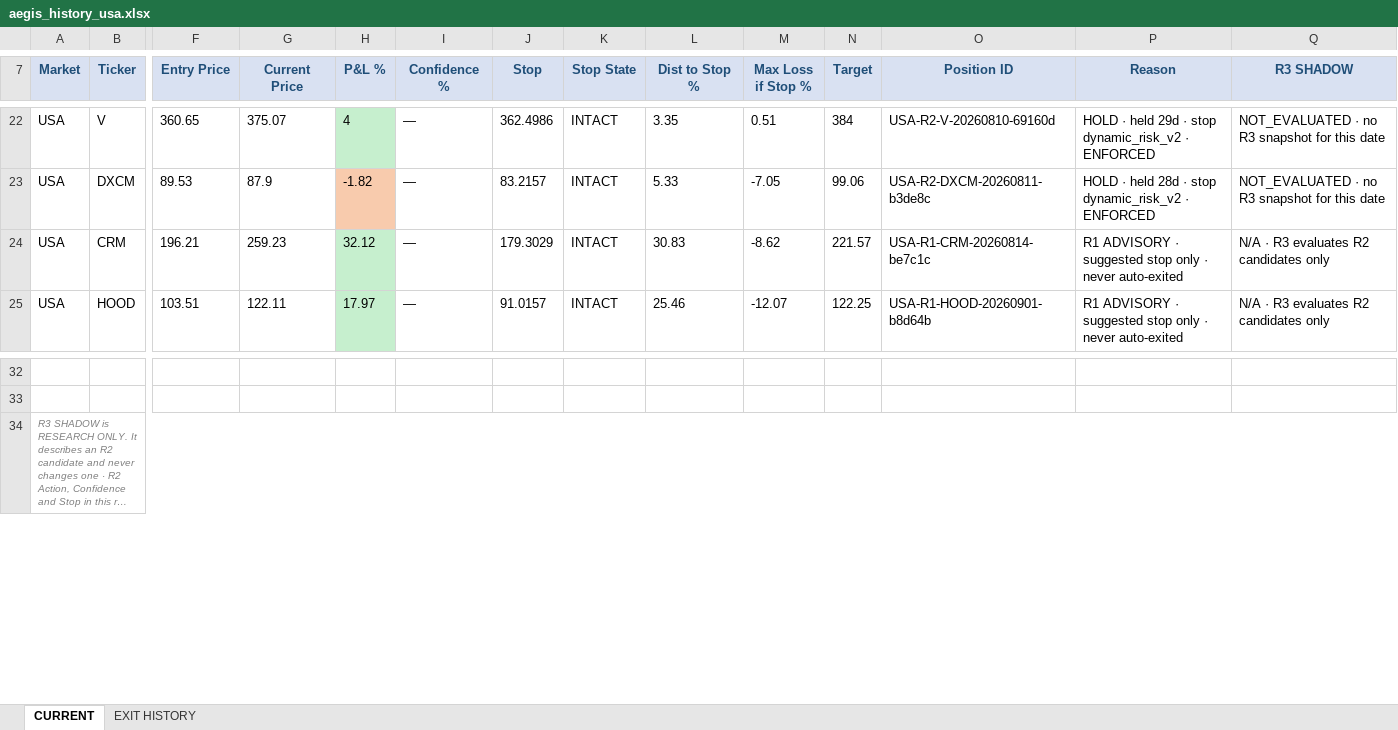
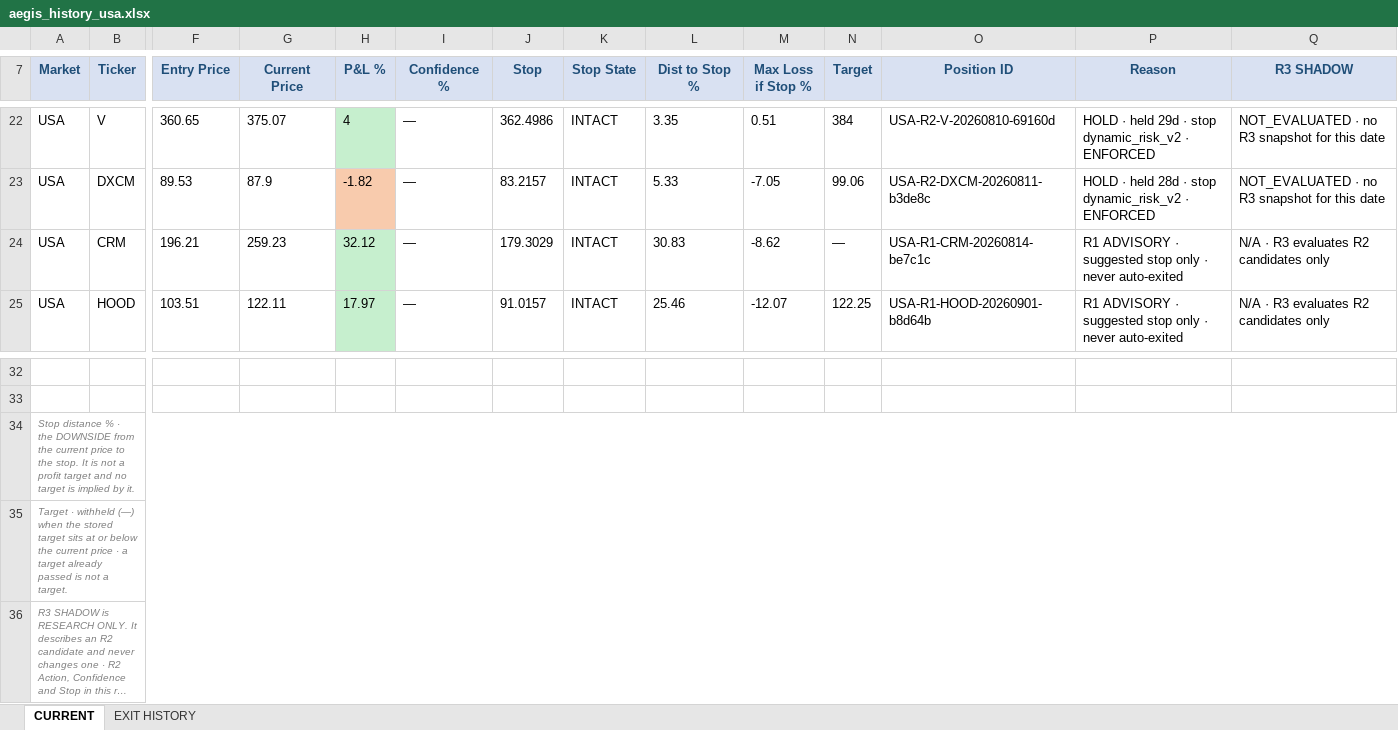
Before and after one commit to gujja330/NexaQuant, an Excel workbook: reports/telegram/aegis_history_usa.xlsx, sheet CURRENT, drawn as a sheet; only a part is shown, gaps mark what is left out; long unchanged cells end in …; values as stored, in another font and other column widths than the file's, no borders; rows hold the shown columns only; the diff names each change by its address in the sheet, - before the commit and + after, or states it on an @@ line.

```diff
--- a/reports/telegram/aegis_history_usa.xlsx (sheet CURRENT)
+++ b/reports/telegram/aegis_history_usa.xlsx (sheet CURRENT)
-N24 (Target): 221.57
+N24 (Target): —
+row 34: Stop distance % · the DOWNSIDE from the current price to the stop. It is not a profit target and no target is implied by it.
+row 35: Target · withheld (—) when the stored target sits at or below the current price · a target already passed is not a target.
```
Also changed, not shown: reports/AEGIS_LATEST.xlsx, reports/telegram/aegis_history.xlsx, 42 other files.
